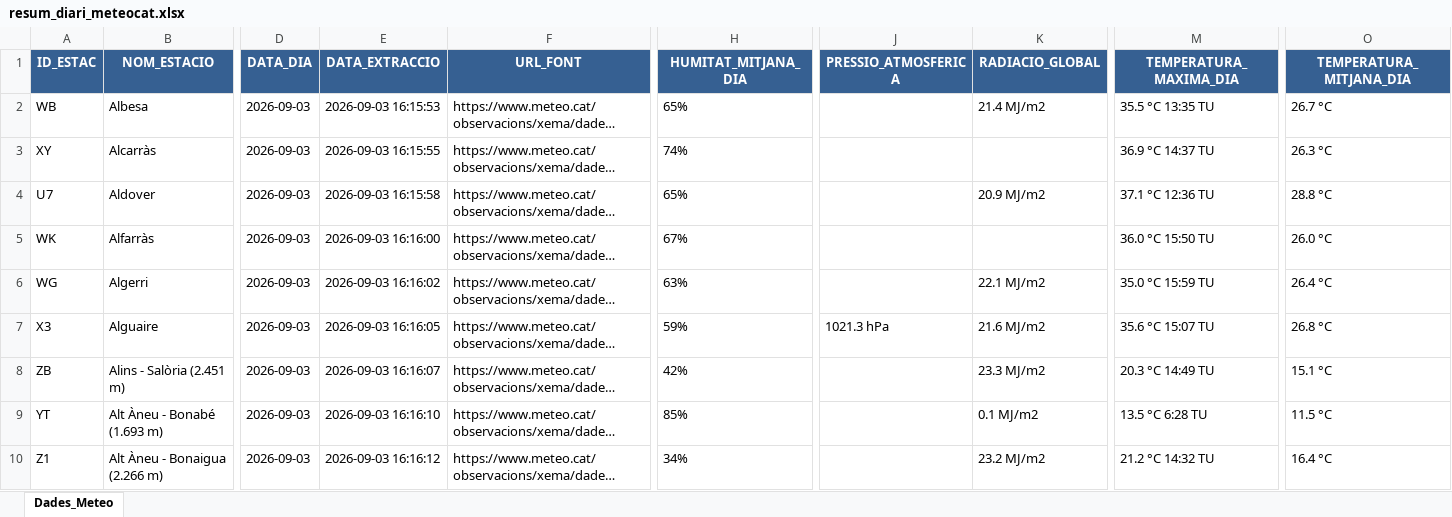
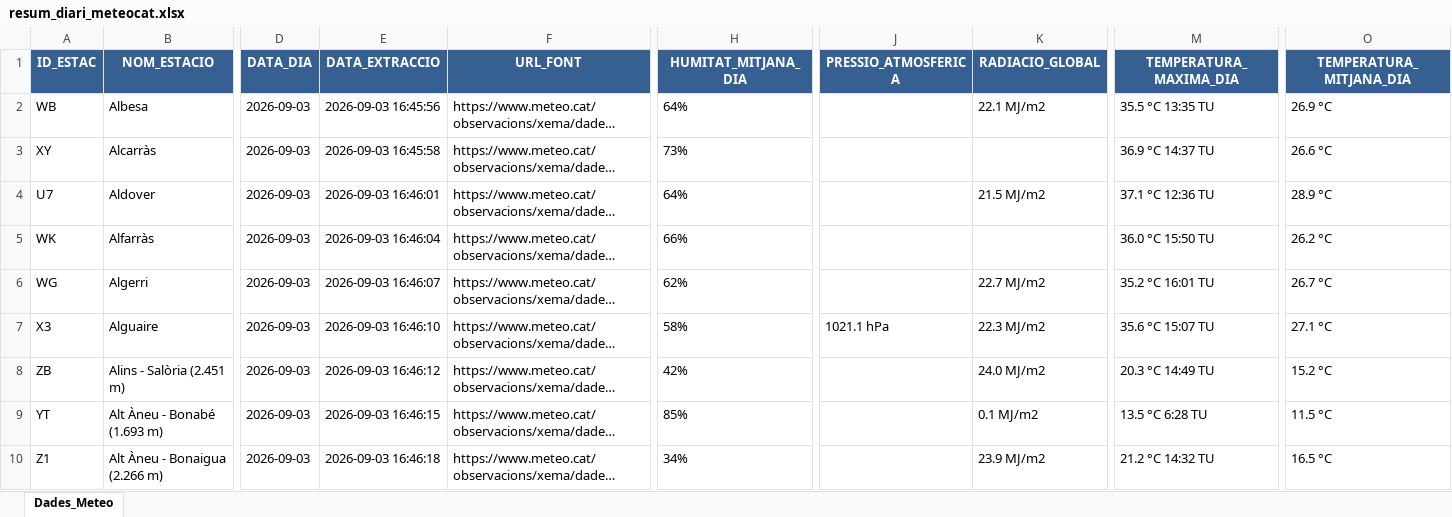
Before and after one commit to joandecorts/getdailydate, an Excel workbook: src/data/resum_diari_meteocat.xlsx, sheet Dades_Meteo, drawn as a sheet; only a part is shown, gaps mark what is left out; long unchanged cells end in …; values as stored, in another font and other column widths than the file's, no borders; the diff covers the shown part only; the diff names each change by its address in the sheet, - before the commit and + after, or states it on an @@ line.

```diff
--- a/src/data/resum_diari_meteocat.xlsx (sheet Dades_Meteo)
+++ b/src/data/resum_diari_meteocat.xlsx (sheet Dades_Meteo)
-E2 (DATA_EXTRACCIO): 2026-09-03 16:15:53
+E2 (DATA_EXTRACCIO): 2026-09-03 16:45:56
-H2 (HUMITAT_MITJANA_DIA): 65%
+H2 (HUMITAT_MITJANA_DIA): 64%
-K2 (RADIACIO_GLOBAL): 21.4 MJ/m2
+K2 (RADIACIO_GLOBAL): 22.1 MJ/m2
-O2 (TEMPERATURA_MITJANA_DIA): 26.7 °C
+O2 (TEMPERATURA_MITJANA_DIA): 26.9 °C
-E3 (DATA_EXTRACCIO): 2026-09-03 16:15:55
+E3 (DATA_EXTRACCIO): 2026-09-03 16:45:58
-H3 (HUMITAT_MITJANA_DIA): 74%
+H3 (HUMITAT_MITJANA_DIA): 73%
-O3 (TEMPERATURA_MITJANA_DIA): 26.3 °C
+O3 (TEMPERATURA_MITJANA_DIA): 26.6 °C
-E4 (DATA_EXTRACCIO): 2026-09-03 16:15:58
+E4 (DATA_EXTRACCIO): 2026-09-03 16:46:01
-H4 (HUMITAT_MITJANA_DIA): 65%
+H4 (HUMITAT_MITJANA_DIA): 64%
-K4 (RADIACIO_GLOBAL): 20.9 MJ/m2
+K4 (RADIACIO_GLOBAL): 21.5 MJ/m2
-O4 (TEMPERATURA_MITJANA_DIA): 28.8 °C
+O4 (TEMPERATURA_MITJANA_DIA): 28.9 °C
-E5 (DATA_EXTRACCIO): 2026-09-03 16:16:00
+E5 (DATA_EXTRACCIO): 2026-09-03 16:46:04
-H5 (HUMITAT_MITJANA_DIA): 67%
+H5 (HUMITAT_MITJANA_DIA): 66%
-O5 (TEMPERATURA_MITJANA_DIA): 26.0 °C
+O5 (TEMPERATURA_MITJANA_DIA): 26.2 °C
-E6 (DATA_EXTRACCIO): 2026-09-03 16:16:02
+E6 (DATA_EXTRACCIO): 2026-09-03 16:46:07
-H6 (HUMITAT_MITJANA_DIA): 63%
+H6 (HUMITAT_MITJANA_DIA): 62%
-K6 (RADIACIO_GLOBAL): 22.1 MJ/m2
+K6 (RADIACIO_GLOBAL): 22.7 MJ/m2
-M6 (TEMPERATURA_MAXIMA_DIA): 35.0 °C 15:59 TU
+M6 (TEMPERATURA_MAXIMA_DIA): 35.2 °C 16:01 TU
-O6 (TEMPERATURA_MITJANA_DIA): 26.4 °C
+O6 (TEMPERATURA_MITJANA_DIA): 26.7 °C
-E7 (DATA_EXTRACCIO): 2026-09-03 16:16:05
+E7 (DATA_EXTRACCIO): 2026-09-03 16:46:10
-H7 (HUMITAT_MITJANA_DIA): 59%
+H7 (HUMITAT_MITJANA_DIA): 58%
-J7 (PRESSIO_ATMOSFERICA): 1021.3 hPa
+J7 (PRESSIO_ATMOSFERICA): 1021.1 hPa
-K7 (RADIACIO_GLOBAL): 21.6 MJ/m2
+K7 (RADIACIO_GLOBAL): 22.3 MJ/m2
-O7 (TEMPERATURA_MITJANA_DIA): 26.8 °C
+O7 (TEMPERATURA_MITJANA_DIA): 27.1 °C
-E8 (DATA_EXTRACCIO): 2026-09-03 16:16:07
+E8 (DATA_EXTRACCIO): 2026-09-03 16:46:12
-K8 (RADIACIO_GLOBAL): 23.3 MJ/m2
+K8 (RADIACIO_GLOBAL): 24.0 MJ/m2
-O8 (TEMPERATURA_MITJANA_DIA): 15.1 °C
+O8 (TEMPERATURA_MITJANA_DIA): 15.2 °C
-E9 (DATA_EXTRACCIO): 2026-09-03 16:16:10
+E9 (DATA_EXTRACCIO): 2026-09-03 16:46:15
-E10 (DATA_EXTRACCIO): 2026-09-03 16:16:12
+E10 (DATA_EXTRACCIO): 2026-09-03 16:46:18
-K10 (RADIACIO_GLOBAL): 23.2 MJ/m2
+K10 (RADIACIO_GLOBAL): 23.9 MJ/m2
-O10 (TEMPERATURA_MITJANA_DIA): 16.4 °C
+O10 (TEMPERATURA_MITJANA_DIA): 16.5 °C
```
Also changed, not shown: 609 edited cells elsewhere in this sheet, 3 other files.
